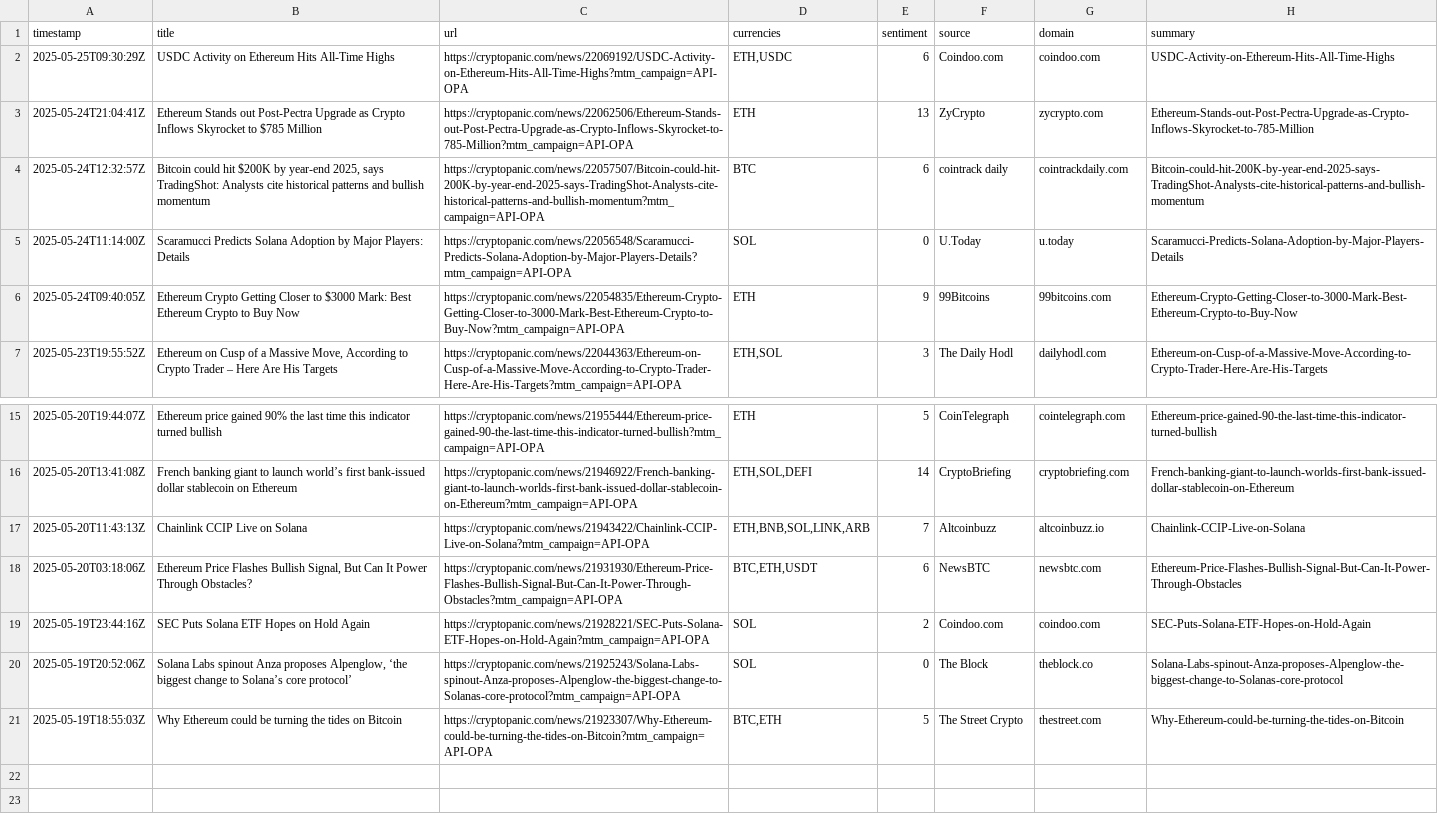
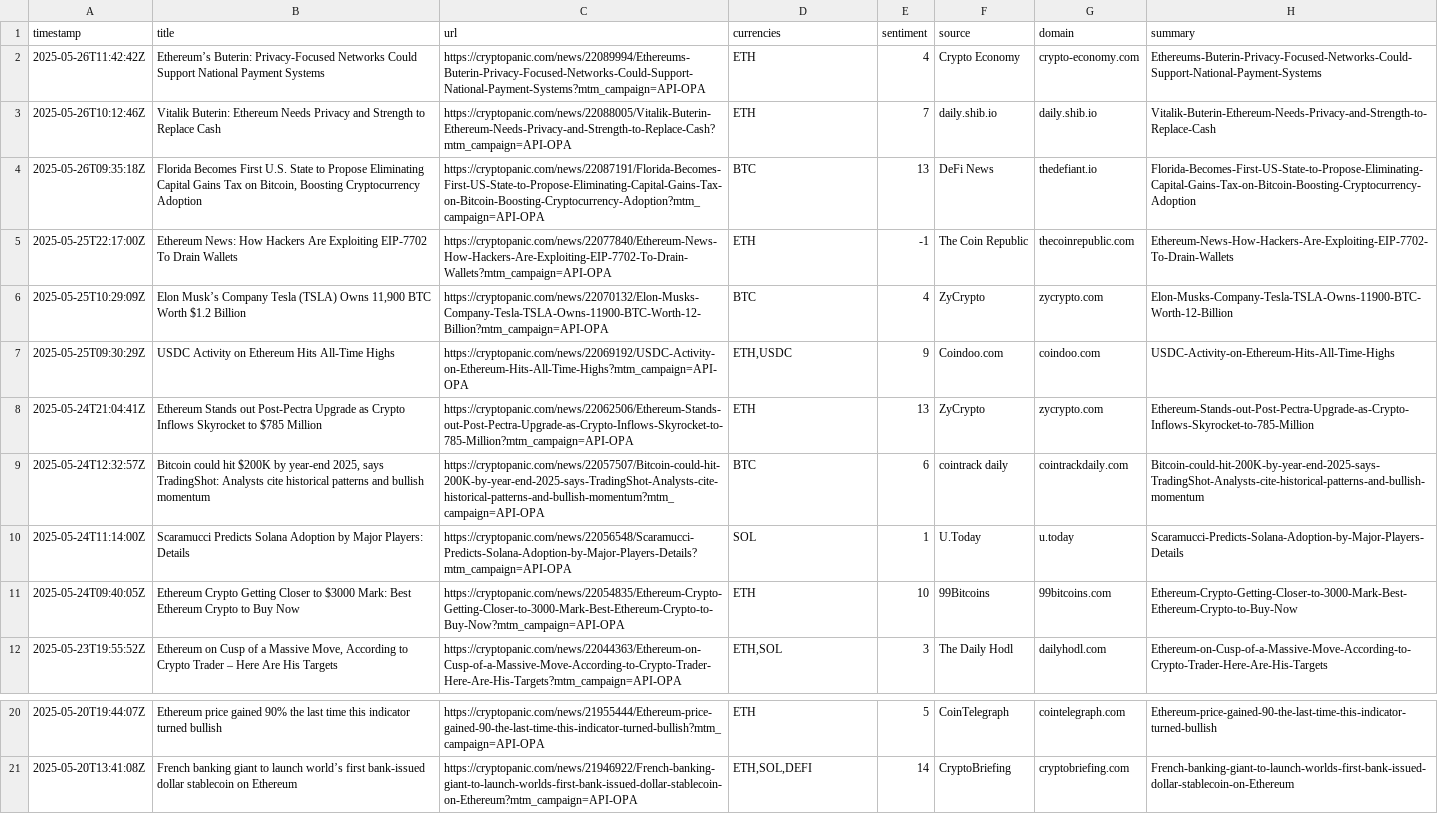
Before and after one commit to hilikb/krakbot, a CSV file: data/news_feed.csv, drawn as a sheet; only a part is shown, gaps mark what is left out; removed rows and columns are numbered as before the commit, all else as after; the diff names each change by its address in the sheet, - before the commit and + after, or states it on an @@ line.

```diff
--- a/data/news_feed.csv
+++ b/data/news_feed.csv
+row 2: 2025-05-26T11:42:42Z | Ethereum’s Buterin: Privacy-Focused Networks Could Support National Payment Systems | https://cryptopanic.com/news/22089994/Ethereums-Buterin-Privacy-Focused-Networks-Could-Support-National-Payment-Systems?mtm_campaign=API-OPA | ETH | 4 | Crypto Economy | crypto-economy.com | Ethereums-Buterin-Privacy-Focused-Networks-Could-Support-National-Payment-Systems
+row 3: 2025-05-26T10:12:46Z | Vitalik Buterin: Ethereum Needs Privacy and Strength to Replace Cash | https://cryptopanic.com/news/22088005/Vitalik-Buterin-Ethereum-Needs-Privacy-and-Strength-to-Replace-Cash?mtm_campaign=API-OPA | ETH | 7 | daily.shib.io | daily.shib.io | Vitalik-Buterin-Ethereum-Needs-Privacy-and-Strength-to-Replace-Cash
+row 4: 2025-05-26T09:35:18Z | Florida Becomes First U.S. State to Propose Eliminating Capital Gains Tax on Bitcoin, Boosting Cryptocurrency Adoption | https://cryptopanic.com/news/22087191/Florida-Becomes-First-US-State-to-Propose-Eliminating-Capital-Gains-Tax-on-Bitcoin-Boosting-Cryptocurrency-Adoption?mtm_campaign=API-OPA | BTC | 13 | DeFi News | thedefiant.io | Florida-Becomes-First-US-State-to-Propose-Eliminating-Capital-Gains-Tax-on-Bitcoin-Boosting-Cryptocurrency-Adoption
+row 5: 2025-05-25T22:17:00Z | Ethereum News: How Hackers Are Exploiting EIP-7702 To Drain Wallets | https://cryptopanic.com/news/22077840/Ethereum-News-How-Hackers-Are-Exploiting-EIP-7702-To-Drain-Wallets?mtm_campaign=API-OPA | ETH | -1 | The Coin Republic | thecoinrepublic.com | Ethereum-News-How-Hackers-Are-Exploiting-EIP-7702-To-Drain-Wallets
+row 6: 2025-05-25T10:29:09Z | Elon Musk’s Company Tesla (TSLA) Owns 11,900 BTC Worth $1.2 Billion | https://cryptopanic.com/news/22070132/Elon-Musks-Company-Tesla-TSLA-Owns-11900-BTC-Worth-12-Billion?mtm_campaign=API-OPA | BTC | 4 | ZyCrypto | zycrypto.com | Elon-Musks-Company-Tesla-TSLA-Owns-11900-BTC-Worth-12-Billion
-E7 (sentiment): 6
+E7 (sentiment): 9
-E10 (sentiment): 0
+E10 (sentiment): 1
-E11 (sentiment): 9
+E11 (sentiment): 10
-row 17: 2025-05-20T11:43:13Z | Chainlink CCIP Live on Solana | https://cryptopanic.com/news/21943422/Chainlink-CCIP-Live-on-Solana?mtm_campaign=API-OPA | ETH,BNB,SOL,LINK,ARB | 7 | Altcoinbuzz | altcoinbuzz.io | Chainlink-CCIP-Live-on-Solana
-row 18: 2025-05-20T03:18:06Z | Ethereum Price Flashes Bullish Signal, But Can It Power Through Obstacles? | https://cryptopanic.com/news/21931930/Ethereum-Price-Flashes-Bullish-Signal-But-Can-It-Power-Through-Obstacles?mtm_campaign=API-OPA | BTC,ETH,USDT | 6 | NewsBTC | newsbtc.com | Ethereum-Price-Flashes-Bullish-Signal-But-Can-It-Power-Through-Obstacles
-row 19: 2025-05-19T23:44:16Z | SEC Puts Solana ETF Hopes on Hold Again | https://cryptopanic.com/news/21928221/SEC-Puts-Solana-ETF-Hopes-on-Hold-Again?mtm_campaign=API-OPA | SOL | 2 | Coindoo.com | coindoo.com | SEC-Puts-Solana-ETF-Hopes-on-Hold-Again
-row 20: 2025-05-19T20:52:06Z | Solana Labs spinout Anza proposes Alpenglow, ‘the biggest change to Solana’s core protocol’ | https://cryptopanic.com/news/21925243/Solana-Labs-spinout-Anza-proposes-Alpenglow-the-biggest-change-to-Solanas-core-protocol?mtm_campaign=API-OPA | SOL | 0 | The Block | theblock.co | Solana-Labs-spinout-Anza-proposes-Alpenglow-the-biggest-change-to-Solanas-core-protocol
-row 21: 2025-05-19T18:55:03Z | Why Ethereum could be turning the tides on Bitcoin | https://cryptopanic.com/news/21923307/Why-Ethereum-could-be-turning-the-tides-on-Bitcoin?mtm_campaign=API-OPA | BTC,ETH | 5 | The Street Crypto | thestreet.com | Why-Ethereum-could-be-turning-the-tides-on-Bitcoin
```
Also changed, not shown: 5 other files.
